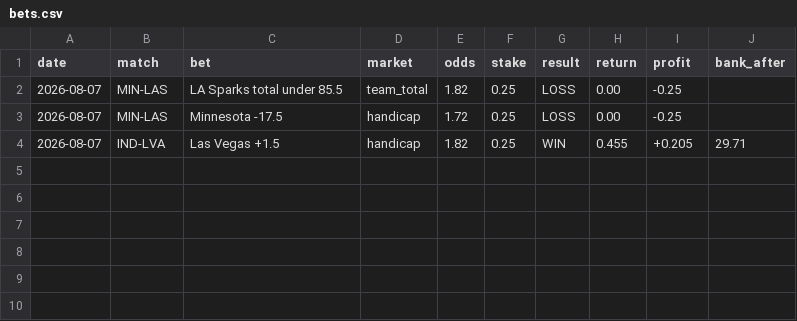
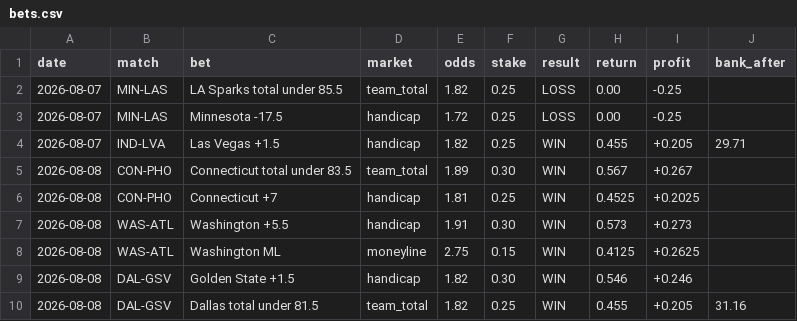
Before and after one commit to Awwworf/wnba-betting-lab, a CSV file: reports/bets.csv, drawn as a sheet; the diff names each change by its address in the sheet, - before the commit and + after, or states it on an @@ line.

Commit message:
Update bets.csv

```diff
--- a/reports/bets.csv
+++ b/reports/bets.csv
+row 5: 2026-08-08 | CON-PHO | Connecticut total under 83.5 | team_total | 1.89 | 0.30 | WIN | 0.567 | +0.267
+row 6: 2026-08-08 | CON-PHO | Connecticut +7 | handicap | 1.81 | 0.25 | WIN | 0.4525 | +0.2025
+row 7: 2026-08-08 | WAS-ATL | Washington +5.5 | handicap | 1.91 | 0.30 | WIN | 0.573 | +0.273
+row 8: 2026-08-08 | WAS-ATL | Washington ML | moneyline | 2.75 | 0.15 | WIN | 0.4125 | +0.2625
+row 9: 2026-08-08 | DAL-GSV | Golden State +1.5 | handicap | 1.82 | 0.30 | WIN | 0.546 | +0.246
+row 10: 2026-08-08 | DAL-GSV | Dallas total under 81.5 | team_total | 1.82 | 0.25 | WIN | 0.455 | +0.205 | 31.16
```
